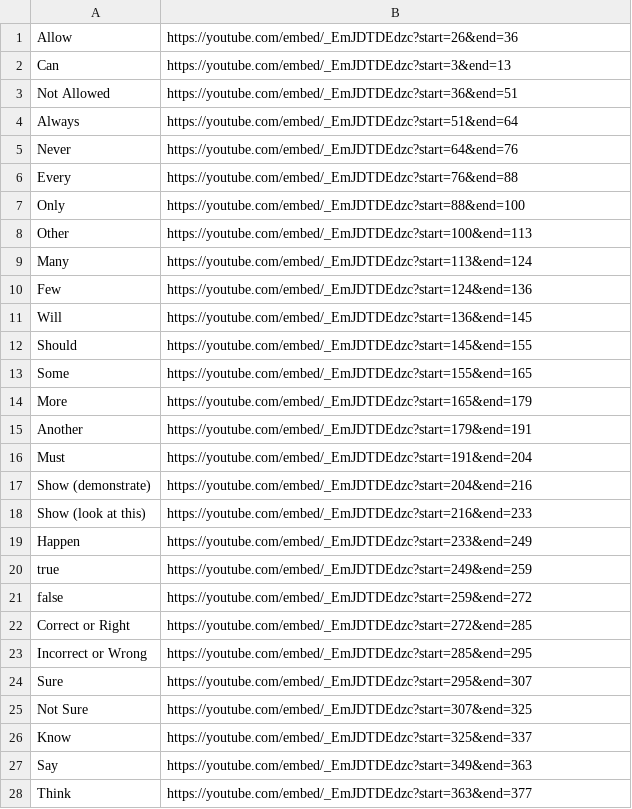
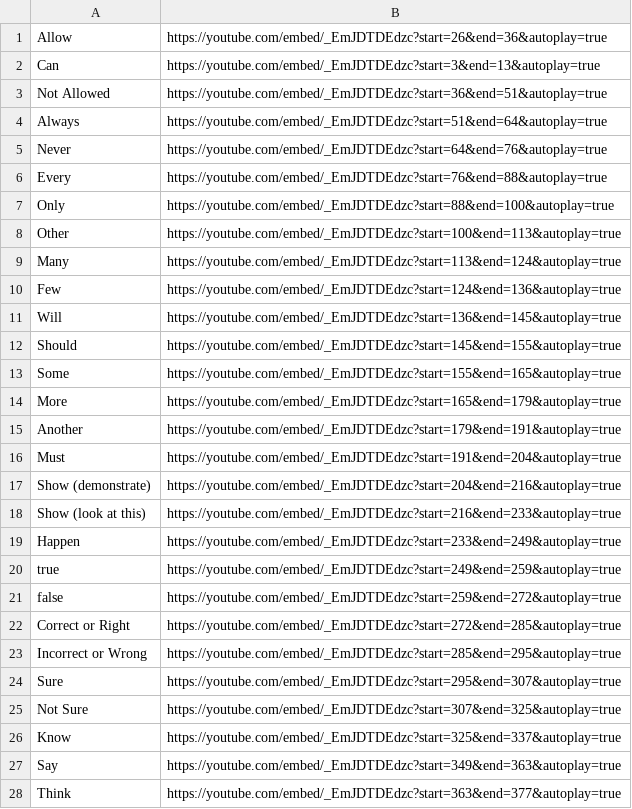
Before and after one commit to nchristie/signpost, a CSV file: db/links_formatted.csv, drawn as a sheet; only a part is shown; the diff covers the shown part only.

Commit message:
Update links and seeds
Links will autoplay, seeds will find_or_create_by

```diff
--- a/db/links_formatted.csv
+++ b/db/links_formatted.csv
@@ -1,28 +1,28 @@
-Allow,https://youtube.com/embed/_EmJDTDEdzc?start=26&end=36
-Can,https://youtube.com/embed/_EmJDTDEdzc?start=3&end=13
-Not Allowed,https://youtube.com/embed/_EmJDTDEdzc?start=36&end=51
-Always,https://youtube.com/embed/_EmJDTDEdzc?start=51&end=64
-Never,https://youtube.com/embed/_EmJDTDEdzc?start=64&end=76
-Every,https://youtube.com/embed/_EmJDTDEdzc?start=76&end=88
-Only,https://youtube.com/embed/_EmJDTDEdzc?start=88&end=100
-Other,https://youtube.com/embed/_EmJDTDEdzc?start=100&end=113
-Many,https://youtube.com/embed/_EmJDTDEdzc?start=113&end=124
-Few,https://youtube.com/embed/_EmJDTDEdzc?start=124&end=136
-Will,https://youtube.com/embed/_EmJDTDEdzc?start=136&end=145
-Should,https://youtube.com/embed/_EmJDTDEdzc?start=145&end=155
-Some,https://youtube.com/embed/_EmJDTDEdzc?start=155&end=165
-More,https://youtube.com/embed/_EmJDTDEdzc?start=165&end=179
-Another,https://youtube.com/embed/_EmJDTDEdzc?start=179&end=191
-Must,https://youtube.com/embed/_EmJDTDEdzc?start=191&end=204
-Show (demonstrate),https://youtube.com/embed/_EmJDTDEdzc?start=204&end=216
-Show (look at this),https://youtube.com/embed/_EmJDTDEdzc?start=216&end=233
-Happen,https://youtube.com/embed/_EmJDTDEdzc?start=233&end=249
-true,https://youtube.com/embed/_EmJDTDEdzc?start=249&end=259
-false,https://youtube.com/embed/_EmJDTDEdzc?start=259&end=272
-Correct or Right,https://youtube.com/embed/_EmJDTDEdzc?start=272&end=285
-Incorrect or Wrong,https://youtube.com/embed/_EmJDTDEdzc?start=285&end=295
-Sure,https://youtube.com/embed/_EmJDTDEdzc?start=295&end=307
-Not Sure,https://youtube.com/embed/_EmJDTDEdzc?start=307&end=325
-Know,https://youtube.com/embed/_EmJDTDEdzc?start=325&end=337
-Say,https://youtube.com/embed/_EmJDTDEdzc?start=349&end=363
-Think,https://youtube.com/embed/_EmJDTDEdzc?start=363&end=377
+Allow,https://youtube.com/embed/_EmJDTDEdzc?start=26&end=36&autoplay=true
+Can,https://youtube.com/embed/_EmJDTDEdzc?start=3&end=13&autoplay=true
+Not Allowed,https://youtube.com/embed/_EmJDTDEdzc?start=36&end=51&autoplay=true
+Always,https://youtube.com/embed/_EmJDTDEdzc?start=51&end=64&autoplay=true
+Never,https://youtube.com/embed/_EmJDTDEdzc?start=64&end=76&autoplay=true
+Every,https://youtube.com/embed/_EmJDTDEdzc?start=76&end=88&autoplay=true
+Only,https://youtube.com/embed/_EmJDTDEdzc?start=88&end=100&autoplay=true
+Other,https://youtube.com/embed/_EmJDTDEdzc?start=100&end=113&autoplay=true
+Many,https://youtube.com/embed/_EmJDTDEdzc?start=113&end=124&autoplay=true
+Few,https://youtube.com/embed/_EmJDTDEdzc?start=124&end=136&autoplay=true
+Will,https://youtube.com/embed/_EmJDTDEdzc?start=136&end=145&autoplay=true
+Should,https://youtube.com/embed/_EmJDTDEdzc?start=145&end=155&autoplay=true
+Some,https://youtube.com/embed/_EmJDTDEdzc?start=155&end=165&autoplay=true
+More,https://youtube.com/embed/_EmJDTDEdzc?start=165&end=179&autoplay=true
+Another,https://youtube.com/embed/_EmJDTDEdzc?start=179&end=191&autoplay=true
+Must,https://youtube.com/embed/_EmJDTDEdzc?start=191&end=204&autoplay=true
+Show (demonstrate),https://youtube.com/embed/_EmJDTDEdzc?start=204&end=216&autoplay=true
+Show (look at this),https://youtube.com/embed/_EmJDTDEdzc?start=216&end=233&autoplay=true
+Happen,https://youtube.com/embed/_EmJDTDEdzc?start=233&end=249&autoplay=true
+true,https://youtube.com/embed/_EmJDTDEdzc?start=249&end=259&autoplay=true
+false,https://youtube.com/embed/_EmJDTDEdzc?start=259&end=272&autoplay=true
+Correct or Right,https://youtube.com/embed/_EmJDTDEdzc?start=272&end=285&autoplay=true
+Incorrect or Wrong,https://youtube.com/embed/_EmJDTDEdzc?start=285&end=295&autoplay=true
+Sure,https://youtube.com/embed/_EmJDTDEdzc?start=295&end=307&autoplay=true
+Not Sure,https://youtube.com/embed/_EmJDTDEdzc?start=307&end=325&autoplay=true
+Know,https://youtube.com/embed/_EmJDTDEdzc?start=325&end=337&autoplay=true
+Say,https://youtube.com/embed/_EmJDTDEdzc?start=349&end=363&autoplay=true
+Think,https://youtube.com/embed/_EmJDTDEdzc?start=363&end=377&autoplay=true
```
Also changed, not shown: 42 edited cells elsewhere in this file, 1 other file.
